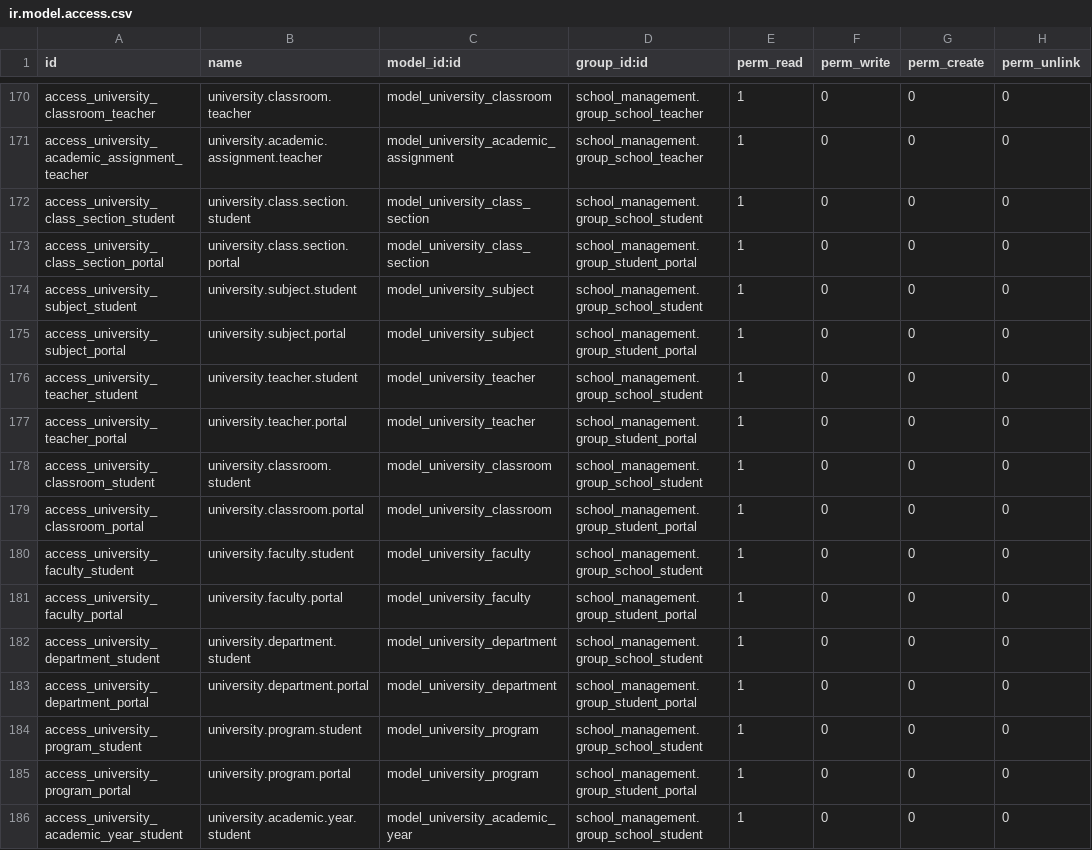
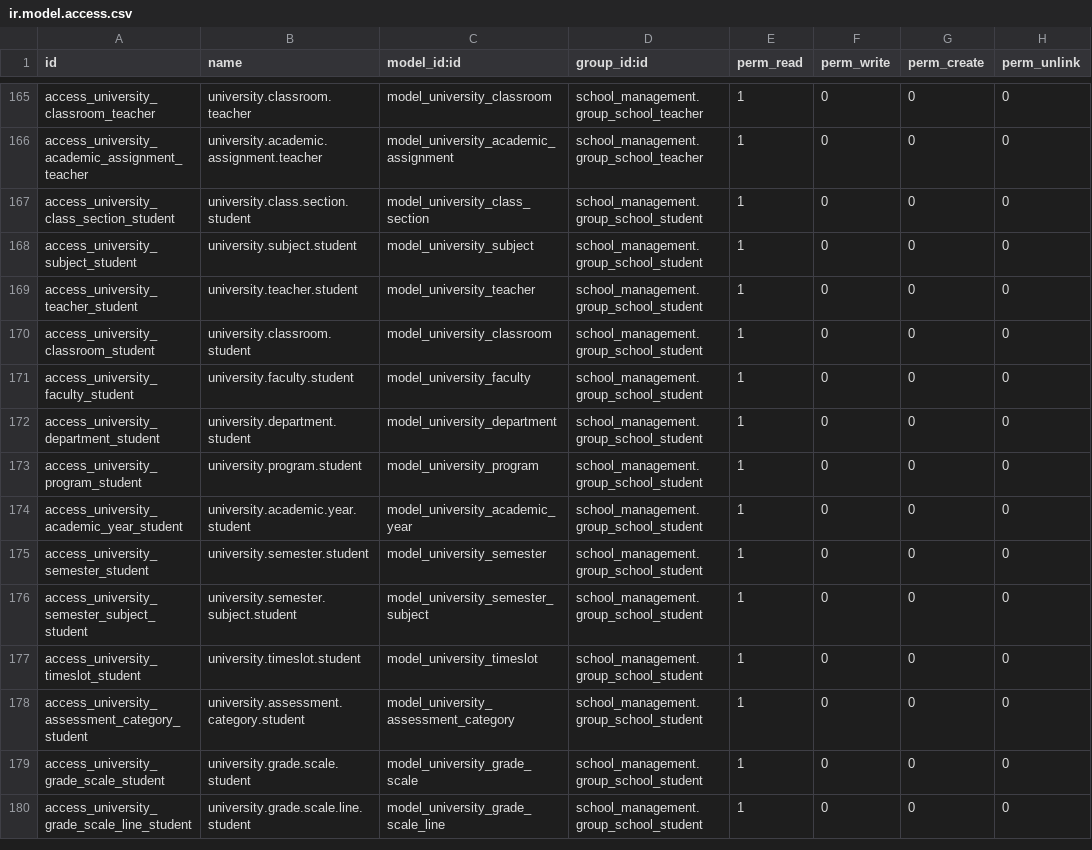
Before and after one commit to Sothearith22/odoo, a CSV file: custom/school_management/security/ir.model.access.csv, drawn as a sheet; only a part is shown, gaps mark what is left out; the shorter side is filled out with more unchanged rows; the diff covers the shown part only.

```diff
--- a/custom/school_management/security/ir.model.access.csv
+++ b/custom/school_management/security/ir.model.access.csv
@@ -172,15 +167,8 @@ access_university_academic_assignment_teacher,university.academic.assignment.tea
 access_university_class_section_student,university.class.section.student,model_university_class_section,school_management.group_school_student,1,0,0,0
-access_university_class_section_portal,university.class.section.portal,model_university_class_section,school_management.group_student_portal,1,0,0,0
 access_university_subject_student,university.subject.student,model_university_subject,school_management.group_school_student,1,0,0,0
-access_university_subject_portal,university.subject.portal,model_university_subject,school_management.group_student_portal,1,0,0,0
 access_university_teacher_student,university.teacher.student,model_university_teacher,school_management.group_school_student,1,0,0,0
-access_university_teacher_portal,university.teacher.portal,model_university_teacher,school_management.group_student_portal,1,0,0,0
 access_university_classroom_student,university.classroom.student,model_university_classroom,school_management.group_school_student,1,0,0,0
-access_university_classroom_portal,university.classroom.portal,model_university_classroom,school_management.group_student_portal,1,0,0,0
 access_university_faculty_student,university.faculty.student,model_university_faculty,school_management.group_school_student,1,0,0,0
-access_university_faculty_portal,university.faculty.portal,model_university_faculty,school_management.group_student_portal,1,0,0,0
 access_university_department_student,university.department.student,model_university_department,school_management.group_school_student,1,0,0,0
-access_university_department_portal,university.department.portal,model_university_department,school_management.group_student_portal,1,0,0,0
 access_university_program_student,university.program.student,model_university_program,school_management.group_school_student,1,0,0,0
-access_university_program_portal,university.program.portal,model_university_program,school_management.group_student_portal,1,0,0,0
 access_university_academic_year_student,university.academic.year.student,model_university_academic_year,school_management.group_school_student,1,0,0,0
```
Also changed, not shown: 14 removed rows elsewhere in this file, 37 other files.
